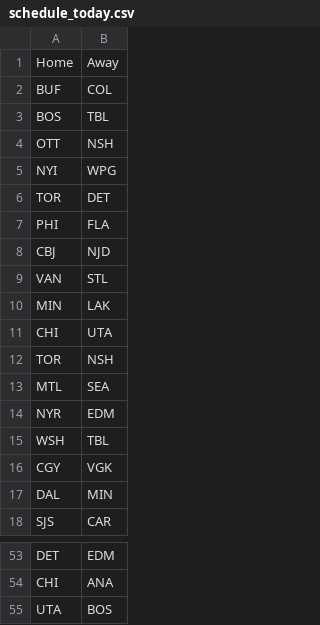
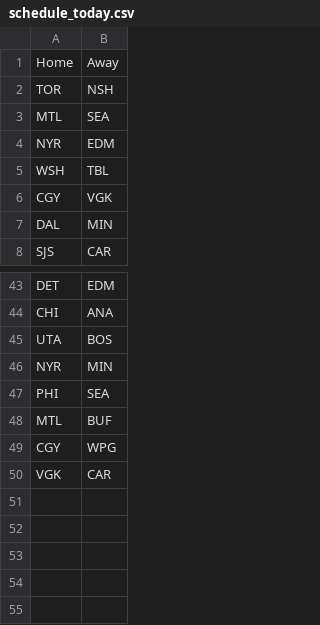
Before and after one commit to NickyFlash/nhl-adp-model, a CSV file: data/schedule_today.csv, drawn as a sheet; only a part is shown, gaps mark what is left out.

```diff
--- a/data/schedule_today.csv
+++ b/data/schedule_today.csv
@@ -1,12 +1,2 @@
 Home,Away
-BUF,COL
-BOS,TBL
-OTT,NSH
-NYI,WPG
-TOR,DET
-PHI,FLA
-CBJ,NJD
-VAN,STL
-MIN,LAK
-CHI,UTA
 TOR,NSH
@@ -55 +45,6 @@ CHI,ANA
 UTA,BOS
+NYR,MIN
+PHI,SEA
+MTL,BUF
+CGY,WPG
+VGK,CAR
```
Also changed, not shown: data/dfs_projections.csv.
